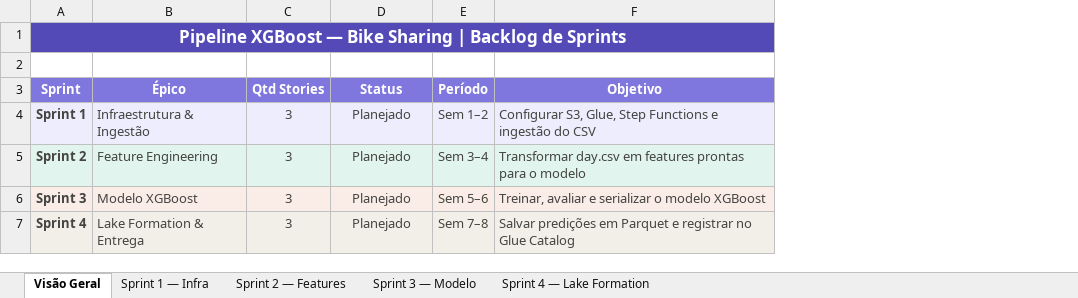
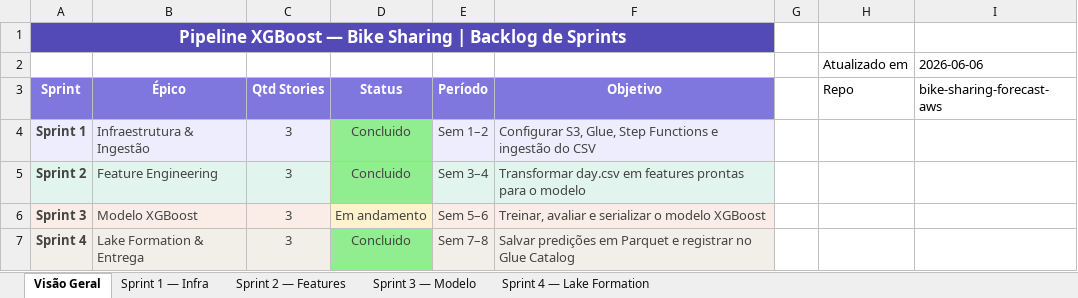
Before and after one commit to welligtoncos/bike-sharing-forecast-aws, an Excel workbook: docs/pipeline_xgboost_sprints.xlsx, sheet Visão Geral, drawn as a sheet; values as stored, in another font and other column widths than the file's, no borders; the diff names each change by its address in the sheet, - before the commit and + after, or states it on an @@ line.

```diff
--- a/docs/pipeline_xgboost_sprints.xlsx (sheet Visão Geral)
+++ b/docs/pipeline_xgboost_sprints.xlsx (sheet Visão Geral)
+column G, empty
+column H (Repo), row 2: Atualizado em
+column I (bike-sharing-forecast-aws), row 2: 2026-06-06
-row 2: (empty)
+row 2:  |  |  |  |  |  |  | Atualizado em | 2026-06-06
-D4:D5 (Status): Planejado
+D4:D5 (Status): Concluido
-D4 fill: #EEEDFE
+D4 fill: #90EE90
-D5 fill: #E1F5EE
+D5 fill: #90EE90
-D6 (Status): Planejado
+D6 (Status): Em andamento
-D6 fill: #FAECE7
+D6 fill: #FFF2CC
-D7 (Status): Planejado
+D7 (Status): Concluido
-D7 fill: #F1EFE8
+D7 fill: #90EE90
```
Also changed, not shown: sheet Sprint 1 — Infra, sheet Sprint 4 — Lake Formation, sheet Sprint 2 — Features, sheet Sprint 3 — Modelo, 1 other file.
